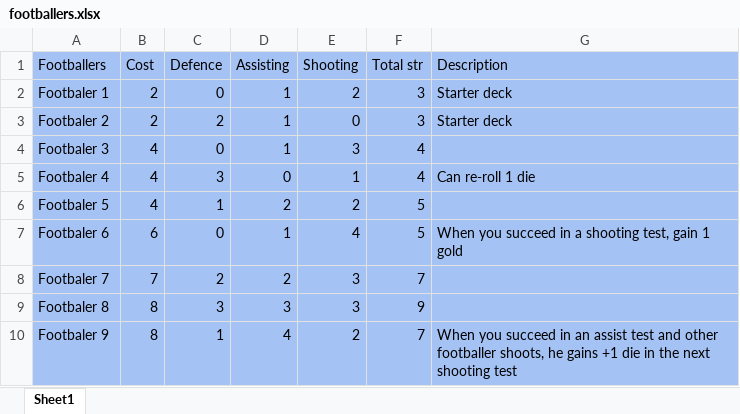
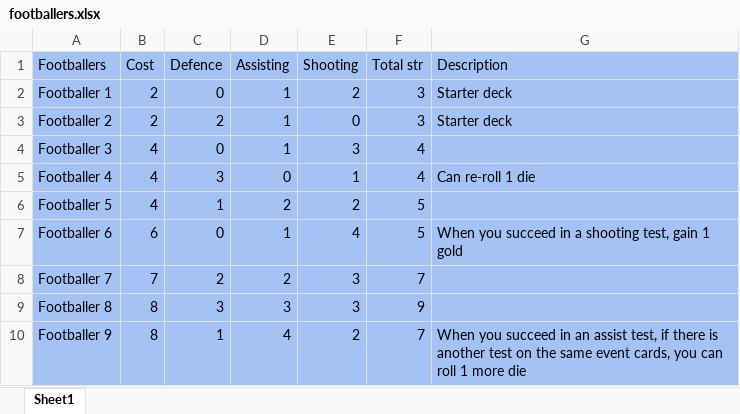
Before and after one commit to RafaelCopat/footballteam, an Excel workbook: footballers.xlsx, sheet Sheet1, drawn as a sheet; values as stored, in another font and other column widths than the file's, no borders; the diff names each change by its address in the sheet, - before the commit and + after, or states it on an @@ line.

```diff
--- a/footballers.xlsx (sheet Sheet1)
+++ b/footballers.xlsx (sheet Sheet1)
-A2 (Footballers): Footbaler 1
+A2 (Footballers): Footballer 1
-A3 (Footballers): Footbaler 2
+A3 (Footballers): Footballer 2
-A4 (Footballers): Footbaler 3
+A4 (Footballers): Footballer 3
-A5 (Footballers): Footbaler 4
+A5 (Footballers): Footballer 4
-A6 (Footballers): Footbaler 5
+A6 (Footballers): Footballer 5
-A7 (Footballers): Footbaler 6
+A7 (Footballers): Footballer 6
-A8 (Footballers): Footbaler 7
+A8 (Footballers): Footballer 7
-A9 (Footballers): Footbaler 8
+A9 (Footballers): Footballer 8
-A10 (Footballers): Footbaler 9
+A10 (Footballers): Footballer 9
-G10 (Description): …an assist test and other footballer shoots, he gains +1 die in the next shooting test
+G10 (Description): …an assist test, if there is another test on the same event cards, you can roll 1 more die
```
Also changed, not shown: events.xlsx, sponsors.xlsx, 11 other files.
